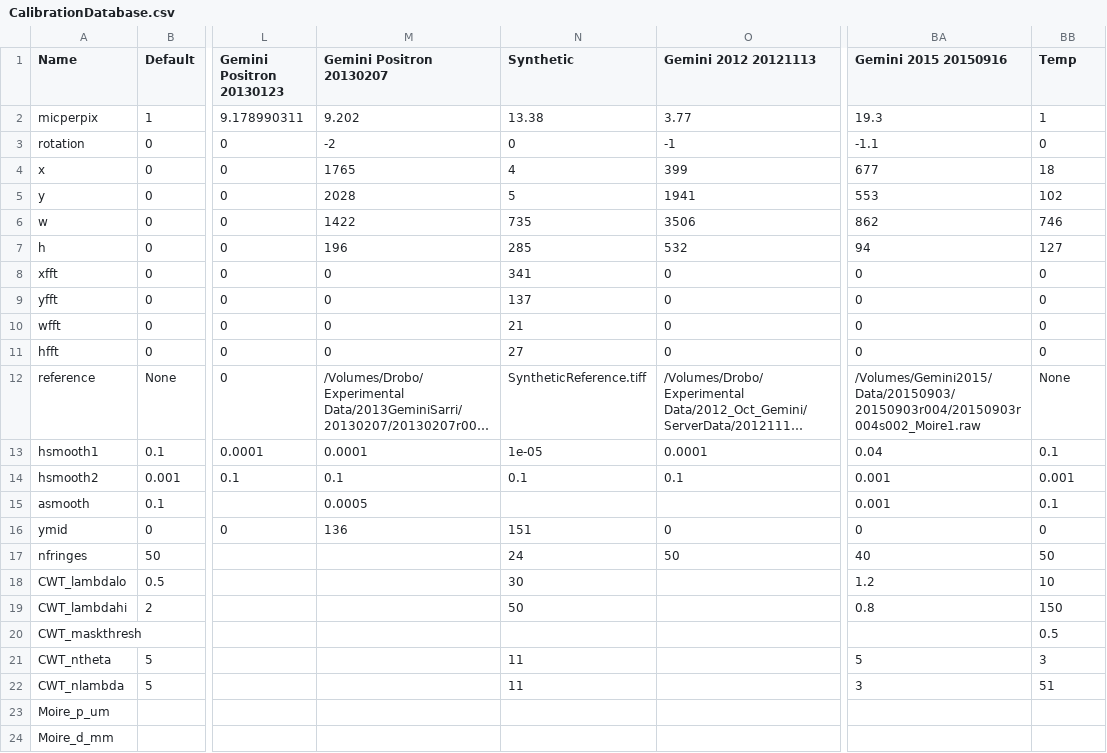
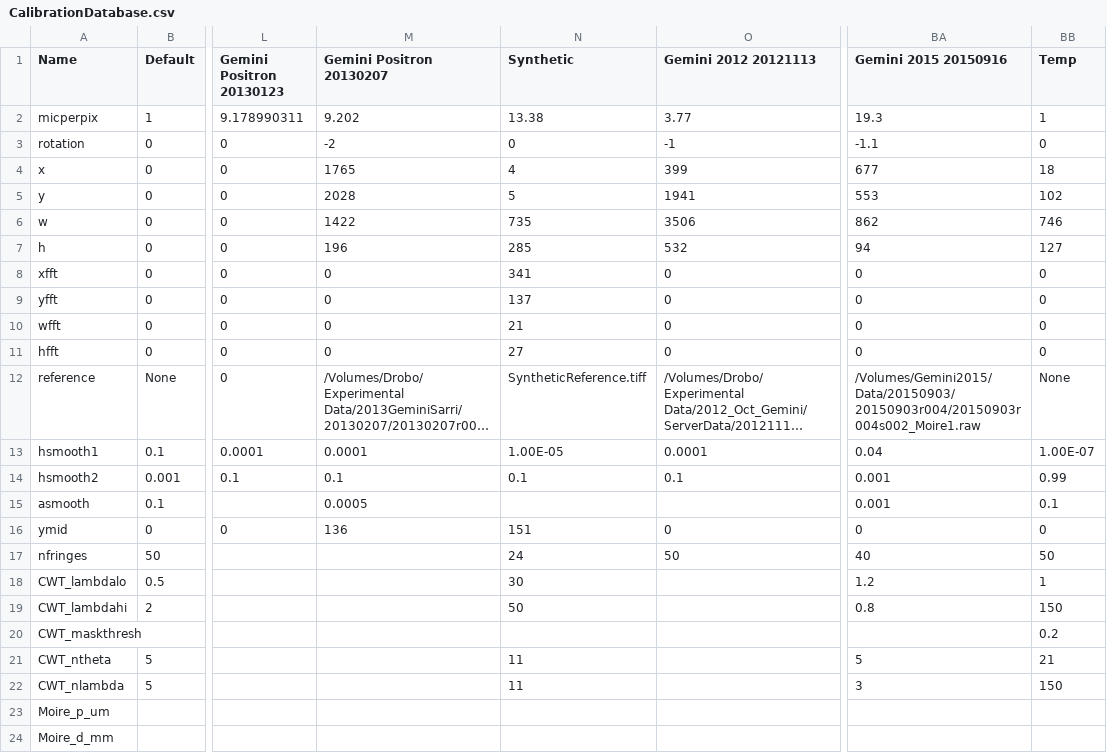
Before and after one commit to jasmcole/Interpret, a CSV file: CalibrationDatabase.csv, drawn as a sheet; only a part is shown, gaps mark what is left out; long unchanged cells end in …; the diff names each change by its address in the sheet, - before the commit and + after, or states it on an @@ line.

```diff
--- a/CalibrationDatabase.csv
+++ b/CalibrationDatabase.csv
-N13 (Synthetic): 1e-05
+N13 (Synthetic): 1.00E-05
-BB13 (Temp): 0.1
+BB13 (Temp): 1.00E-07
-BB14 (Temp): 0.001
+BB14 (Temp): 0.99
-BB18 (Temp): 10
+BB18 (Temp): 1
-BB20 (Temp): 0.5
+BB20 (Temp): 0.2
-BB21 (Temp): 3
+BB21 (Temp): 21
-BB22 (Temp): 51
+BB22 (Temp): 150
```
Also changed, not shown: CalibrationDatabase_backup.csv, 3 other files.
